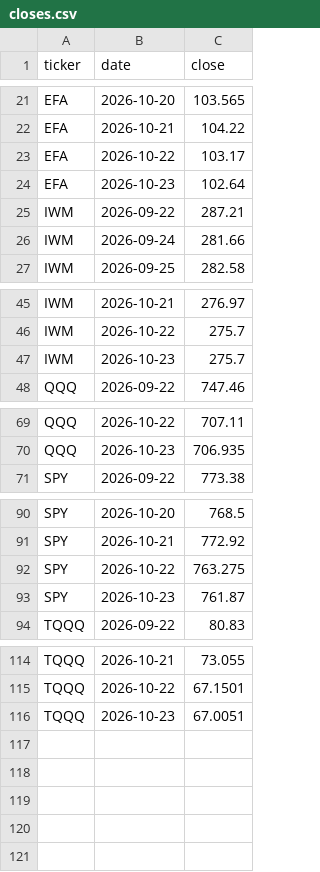
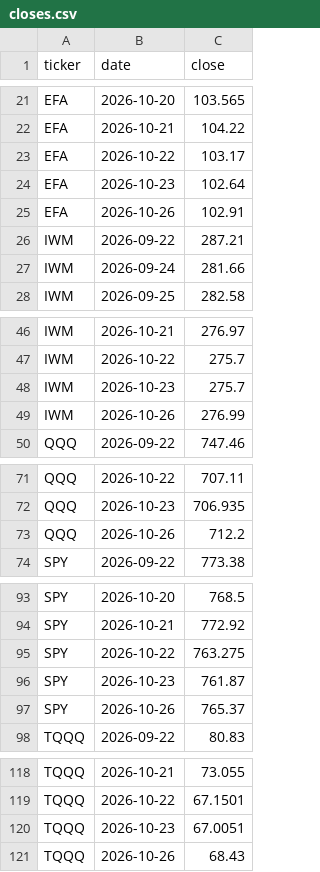
Before and after one commit to Moopheus1/Quant-Records, a CSV file: puts/data/etfs/closes.csv, drawn as a sheet; only a part is shown, gaps mark what is left out; the diff names each change by its address in the sheet, - before the commit and + after, or states it on an @@ line.

```diff
--- a/puts/data/etfs/closes.csv
+++ b/puts/data/etfs/closes.csv
+row 25: EFA | 2026-10-26 | 102.91
+row 49: IWM | 2026-10-26 | 276.99
+row 73: QQQ | 2026-10-26 | 712.2
+row 97: SPY | 2026-10-26 | 765.37
+row 121: TQQQ | 2026-10-26 | 68.43
```
Also changed, not shown: puts/data/etfs/equity.csv, puts/data/etfs/ledger.csv, 5 other files.
